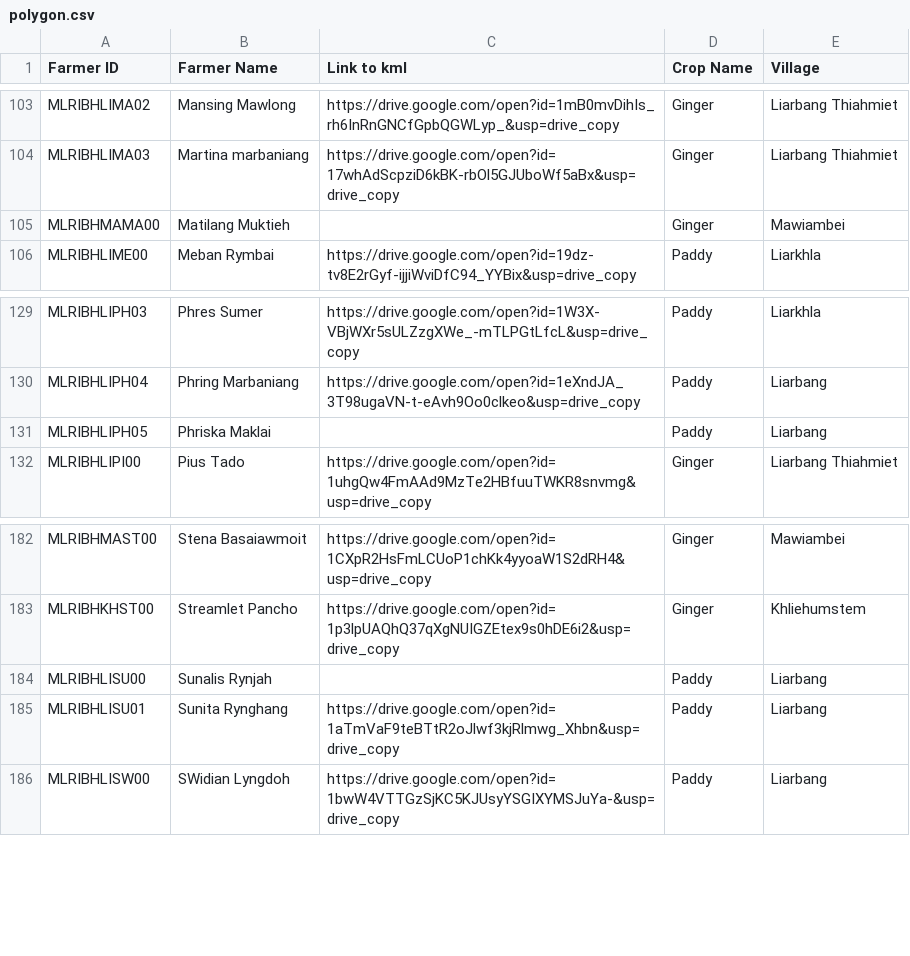
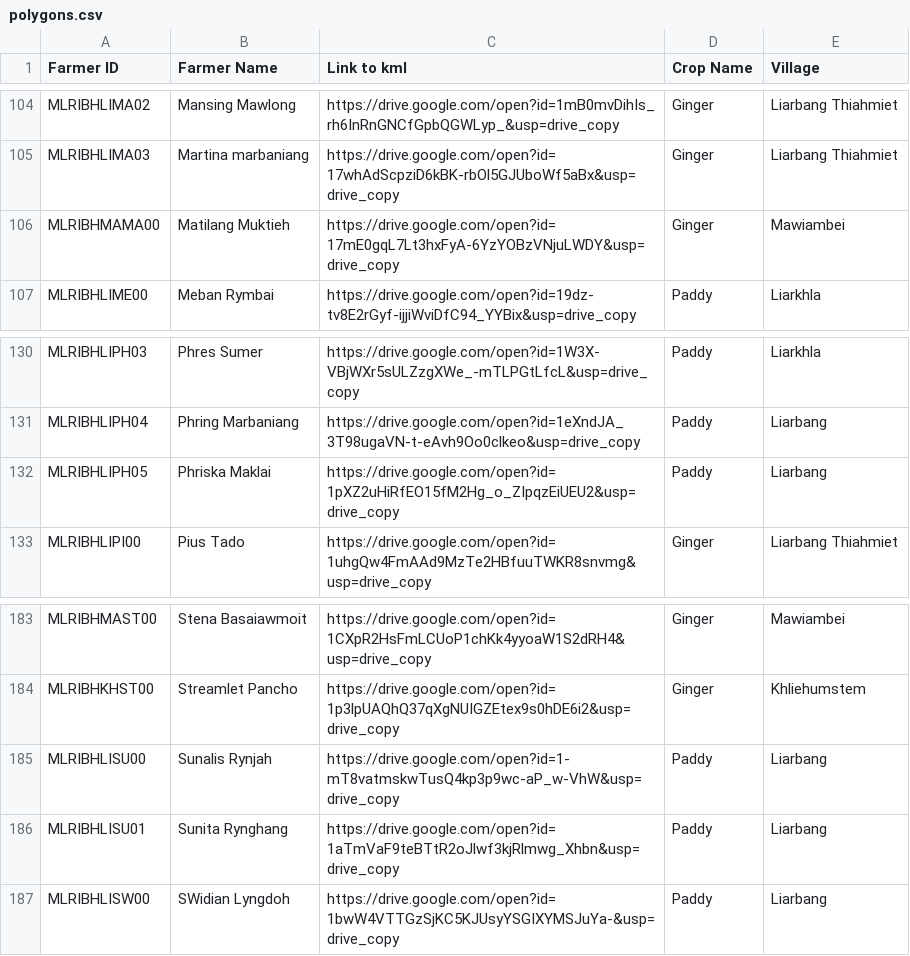
Before and after one commit to bharatrohan2016/svm-dashboard-backend, a CSV file: public/polygons.csv (was public/polygon.csv), drawn as a sheet; only a part is shown, gaps mark what is left out; the diff covers the shown part only.

```diff
--- a/public/polygon.csv
+++ b/public/polygons.csv
@@ -104,3 +105,3 @@ MLRIBHLIMA02,Mansing Mawlong,https://drive.google.com/open?id=1mB0mvDihIs_rh6InR
 MLRIBHLIMA03,Martina marbaniang,https://drive.google.com/open?id=17whAdScpziD6kBK-rbOl5GJUboWf5aBx&usp=drive_copy,Ginger,Liarbang Thiahmiet
-MLRIBHMAMA00,Matilang Muktieh,,Ginger,Mawiambei
+MLRIBHMAMA00,Matilang Muktieh,https://drive.google.com/open?id=17mE0gqL7Lt3hxFyA-6YzYOBzVNjuLWDY&usp=drive_copy,Ginger,Mawiambei
 MLRIBHLIME00,Meban Rymbai,https://drive.google.com/open?id=19dz-tv8E2rGyf-ijjiWviDfC94_YYBix&usp=drive_copy,Paddy,Liarkhla
@@ -130,3 +131,3 @@ MLRIBHLIPH03,Phres Sumer,https://drive.google.com/open?id=1W3X-VBjWXr5sULZzgXWe_
 MLRIBHLIPH04,Phring Marbaniang,https://drive.google.com/open?id=1eXndJA_3T98ugaVN-t-eAvh9Oo0clkeo&usp=drive_copy,Paddy,Liarbang
-MLRIBHLIPH05,Phriska Maklai,,Paddy,Liarbang
+MLRIBHLIPH05,Phriska Maklai,https://drive.google.com/open?id=1pXZ2uHiRfEO15fM2Hg_o_ZIpqzEiUEU2&usp=drive_copy,Paddy,Liarbang
 MLRIBHLIPI00,Pius Tado,https://drive.google.com/open?id=1uhgQw4FmAAd9MzTe2HBfuuTWKR8snvmg&usp=drive_copy,Ginger,Liarbang Thiahmiet
@@ -183,3 +184,3 @@ MLRIBHMAST00,Stena Basaiawmoit,https://drive.google.com/open?id=1CXpR2HsFmLCUoP1
 MLRIBHKHST00,Streamlet Pancho,https://drive.google.com/open?id=1p3lpUAQhQ37qXgNUIGZEtex9s0hDE6i2&usp=drive_copy,Ginger,Khliehumstem
-MLRIBHLISU00,Sunalis Rynjah,,Paddy,Liarbang
+MLRIBHLISU00,Sunalis Rynjah,https://drive.google.com/open?id=1-mT8vatmskwTusQ4kp3p9wc-aP_w-VhW&usp=drive_copy,Paddy,Liarbang
 MLRIBHLISU01,Sunita Rynghang,https://drive.google.com/open?id=1aTmVaF9teBTtR2oJlwf3kjRlmwg_Xhbn&usp=drive_copy,Paddy,Liarbang
```
Also changed, not shown: 3 added rows and 6 edited cells elsewhere in this file, 10 other files.
